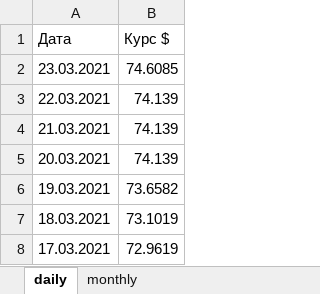
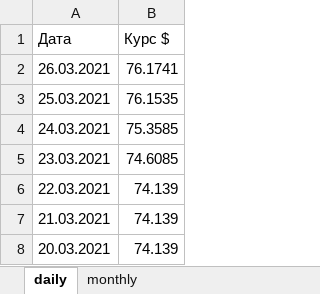
Before and after one commit to bylad/dfeproject, an Excel workbook: dfesite/media/rate/usd_urals.xlsx, sheet daily, drawn as a sheet; only a part is shown; the shorter side is filled out with more unchanged rows; values as stored, in another font and other column widths than the file's, no borders; the diff names each change by its address in the sheet, - before the commit and + after, or states it on an @@ line.

Commit message:
modified:   .gitignore 	modified:   dfesite/dfesite/settings.py 	modified:   dfesite/industry/create_pptx.py 	new file:   dfesite/media/industry/sample/Stat_industry.pptx 	new file:   dfesite/media/price/sample/Stat_price.pptx 	modified:   dfesite/media/rate/usd_urals.xlsx 	new file:   dfesite/media/salary/sample/Stat_salary.pptx 	modified:   dfesite/price/create_pptx.py 	modified:   dfesite/salary/create_pptx.py

```diff
--- a/dfesite/media/rate/usd_urals.xlsx (sheet daily)
+++ b/dfesite/media/rate/usd_urals.xlsx (sheet daily)
+row 2: 26.03.2021 | 76.1741
+row 3: 25.03.2021 | 76.1535
+row 4: 24.03.2021 | 75.3585
```
Also changed, not shown: 8 other files.
